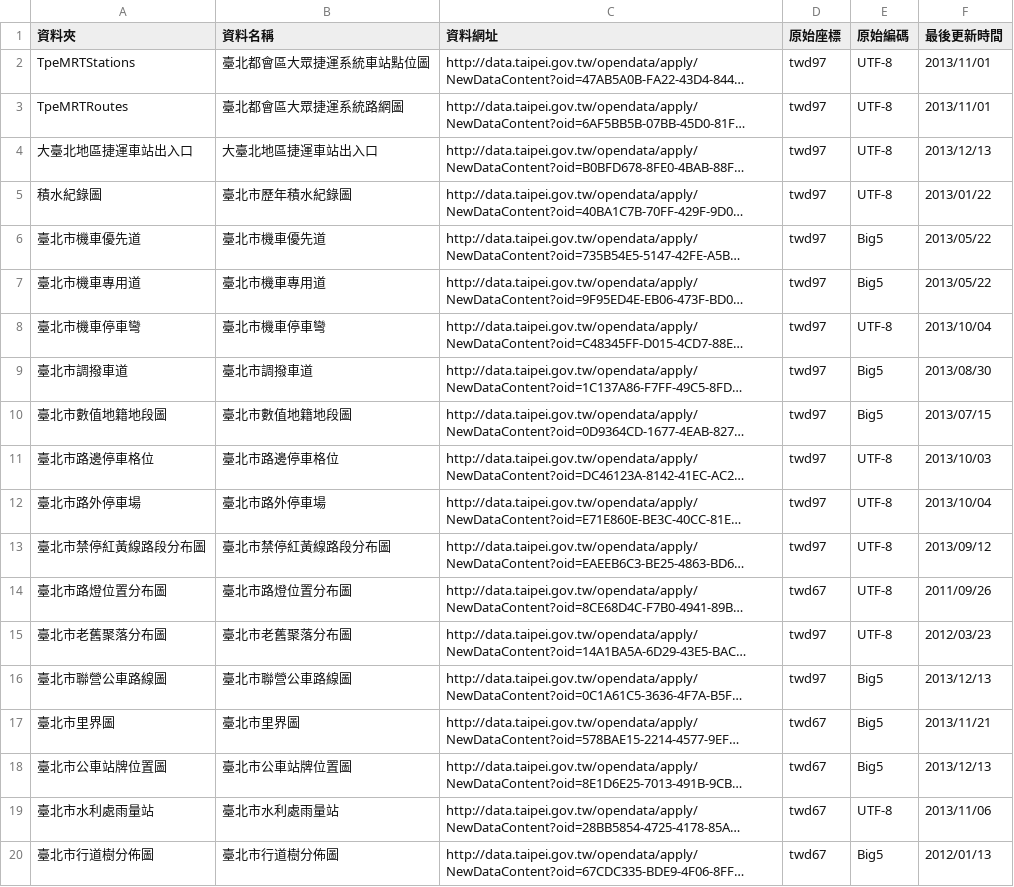
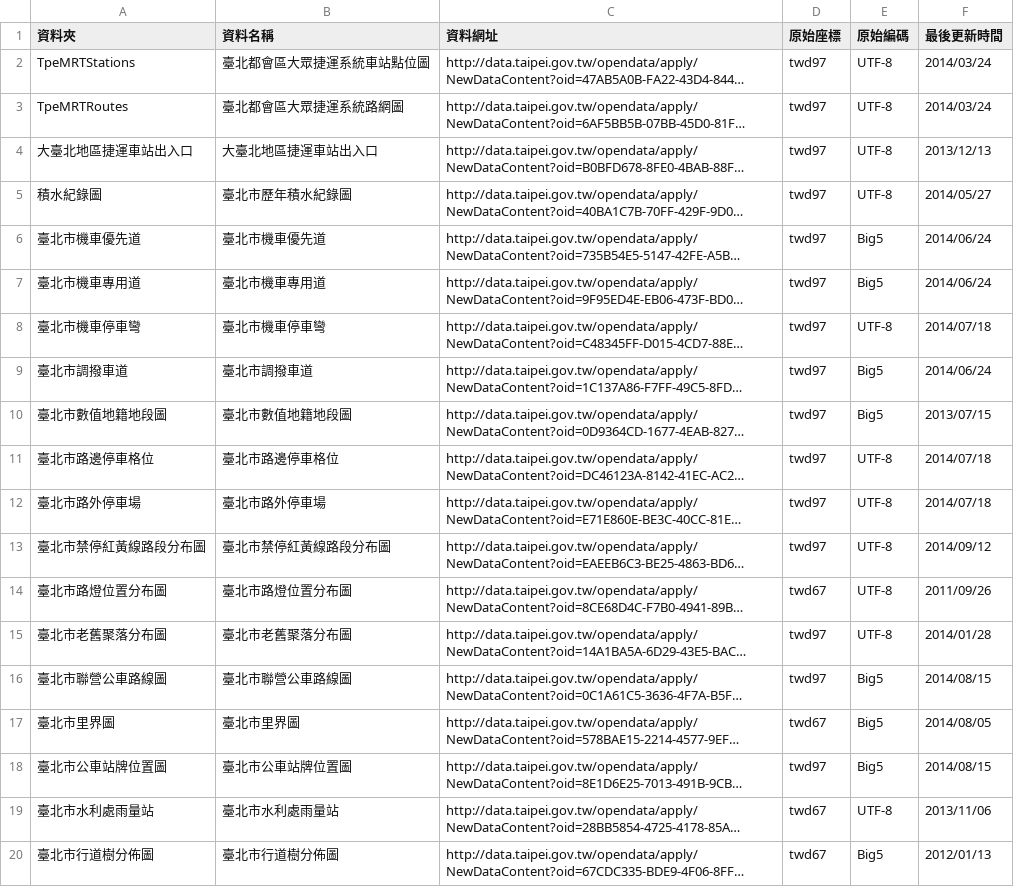
Before and after one commit to ronnywang/data.taipei.gov.tw, a CSV file: geo.csv, drawn as a sheet; only a part is shown; long unchanged cells end in …; the diff names each change by its address in the sheet, - before the commit and + after, or states it on an @@ line.

Commit message:
更新最新的日期

```diff
--- a/geo.csv
+++ b/geo.csv
-F2:F3 (最後更新時間): 2013/11/01
+F2:F3 (最後更新時間): 2014/03/24
-F5 (最後更新時間): 2013/01/22
+F5 (最後更新時間): 2014/05/27
-F6:F7 (最後更新時間): 2013/05/22
+F6:F7 (最後更新時間): 2014/06/24
-F8 (最後更新時間): 2013/10/04
+F8 (最後更新時間): 2014/07/18
-F9 (最後更新時間): 2013/08/30
+F9 (最後更新時間): 2014/06/24
-F11 (最後更新時間): 2013/10/03
+F11 (最後更新時間): 2014/07/18
-F12 (最後更新時間): 2013/10/04
+F12 (最後更新時間): 2014/07/18
-F13 (最後更新時間): 2013/09/12
+F13 (最後更新時間): 2014/09/12
-F15 (最後更新時間): 2012/03/23
+F15 (最後更新時間): 2014/01/28
-F16 (最後更新時間): 2013/12/13
+F16 (最後更新時間): 2014/08/15
-F17 (最後更新時間): 2013/11/21
+F17 (最後更新時間): 2014/08/05
-D18 (原始座標): twd67
+D18 (原始座標): twd97
-F18 (最後更新時間): 2013/12/13
+F18 (最後更新時間): 2014/08/15
```
